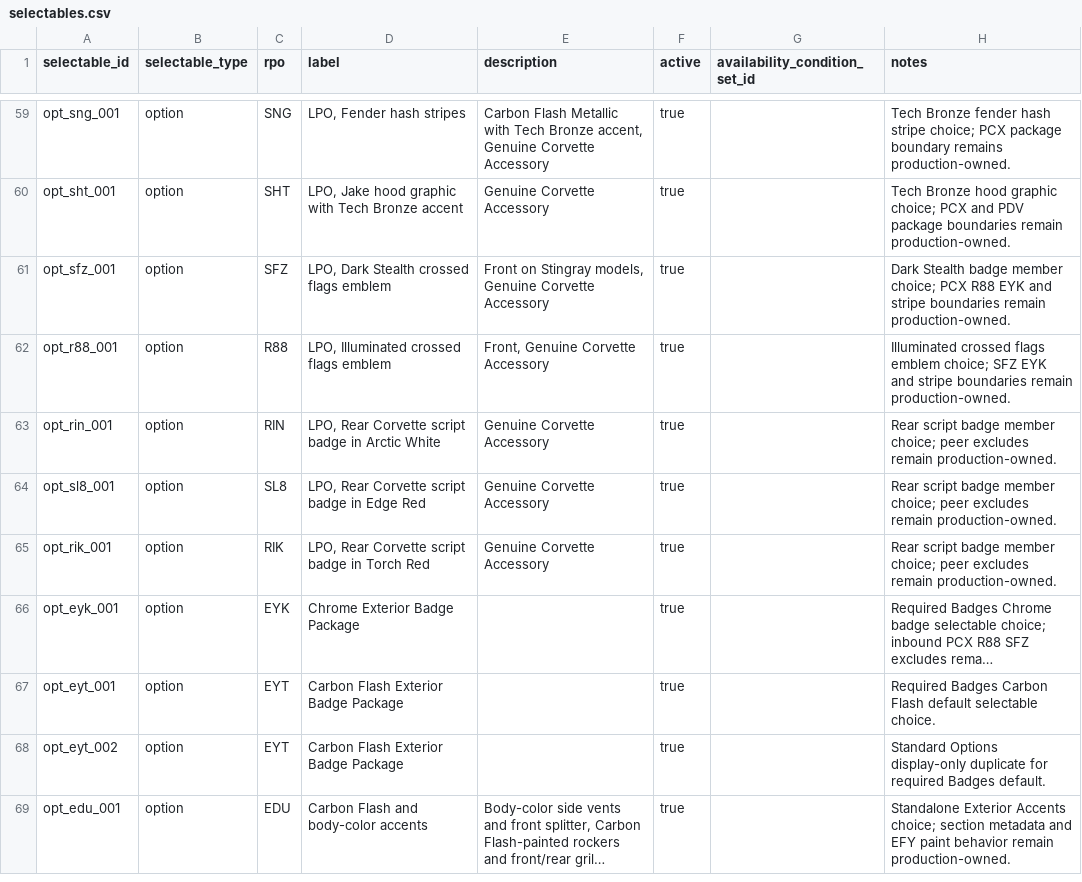
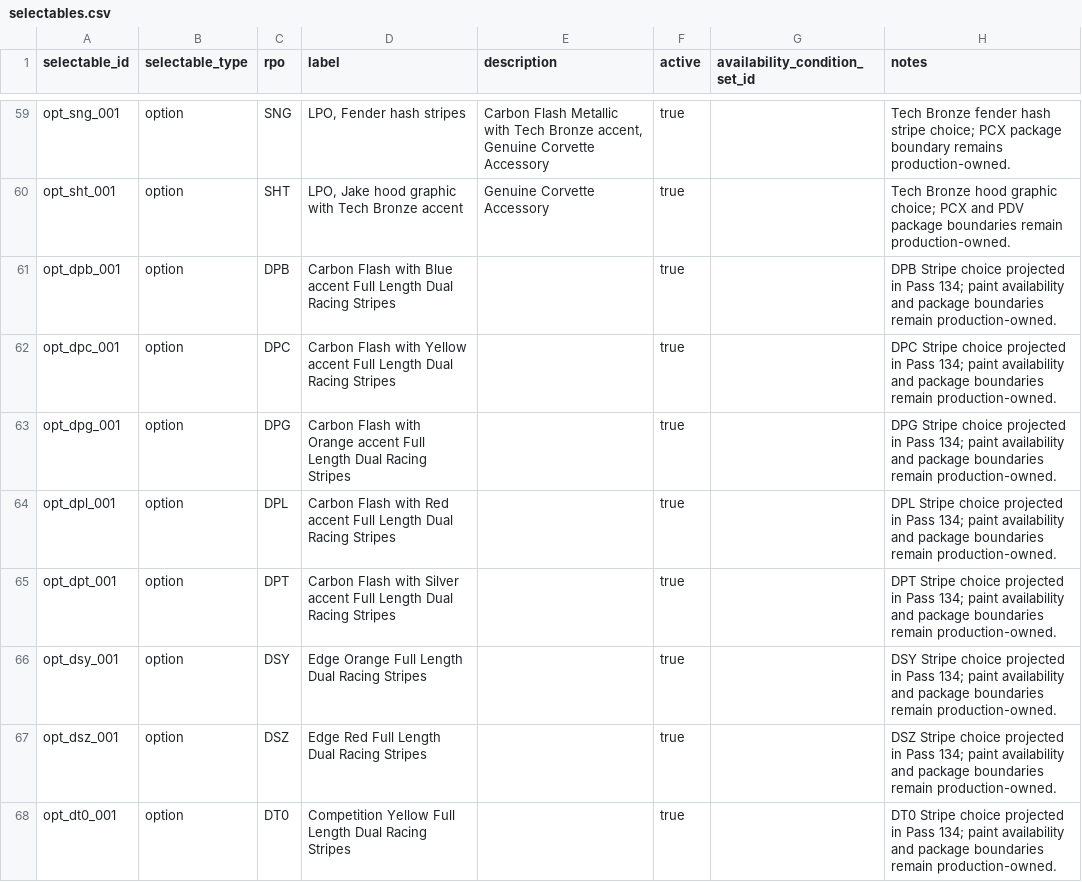
Before and after one commit to seanzmc/27vette, a CSV file: data/stingray/catalog/selectables.csv, drawn as a sheet; only a part is shown, gaps mark what is left out; the shorter side is filled out with more unchanged rows; long unchanged cells end in …; the diff covers the shown part only; the diff names each change by its address in the sheet, - before the commit and + after, or states it on an @@ line.

```diff
--- a/data/stingray/catalog/selectables.csv
+++ b/data/stingray/catalog/selectables.csv
+row 61: opt_dpb_001 | option | DPB | Carbon Flash with Blue accent Full Length Dual Racing Stripes |  | true |  | DPB Stripe choice projected in Pass 134; paint availability and package boundaries remain production-owned.
+row 62: opt_dpc_001 | option | DPC | Carbon Flash with Yellow accent Full Length Dual Racing Stripes |  | true |  | DPC Stripe choice projected in Pass 134; paint availability and package boundaries remain production-owned.
+row 63: opt_dpg_001 | option | DPG | Carbon Flash with Orange accent Full Length Dual Racing Stripes |  | true |  | DPG Stripe choice projected in Pass 134; paint availability and package boundaries remain production-owned.
+row 64: opt_dpl_001 | option | DPL | Carbon Flash with Red accent Full Length Dual Racing Stripes |  | true |  | DPL Stripe choice projected in Pass 134; paint availability and package boundaries remain production-owned.
+row 65: opt_dpt_001 | option | DPT | Carbon Flash with Silver accent Full Length Dual Racing Stripes |  | true |  | DPT Stripe choice projected in Pass 134; paint availability and package boundaries remain production-owned.
+row 66: opt_dsy_001 | option | DSY | Edge Orange Full Length Dual Racing Stripes |  | true |  | DSY Stripe choice projected in Pass 134; paint availability and package boundaries remain production-owned.
+row 67: opt_dsz_001 | option | DSZ | Edge Red Full Length Dual Racing Stripes |  | true |  | DSZ Stripe choice projected in Pass 134; paint availability and package boundaries remain production-owned.
+row 68: opt_dt0_001 | option | DT0 | Competition Yellow Full Length Dual Racing Stripes |  | true |  | DT0 Stripe choice projected in Pass 134; paint availability and package boundaries remain production-owned.
```
Also changed, not shown: 8 added rows elsewhere in this file, data/stingray/pricing/base_prices.csv, data/stingray/ui/selectable_display.csv, 6 other files.
